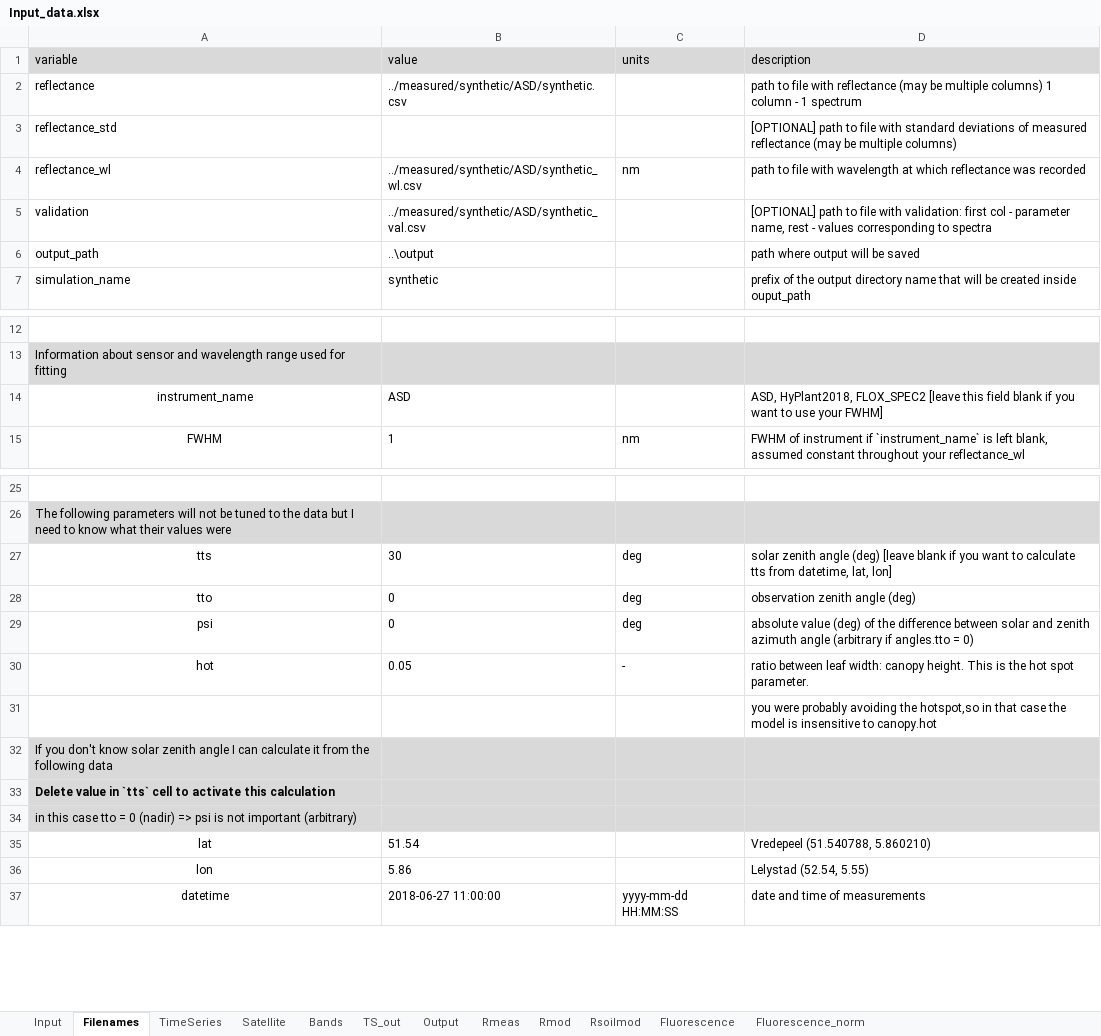
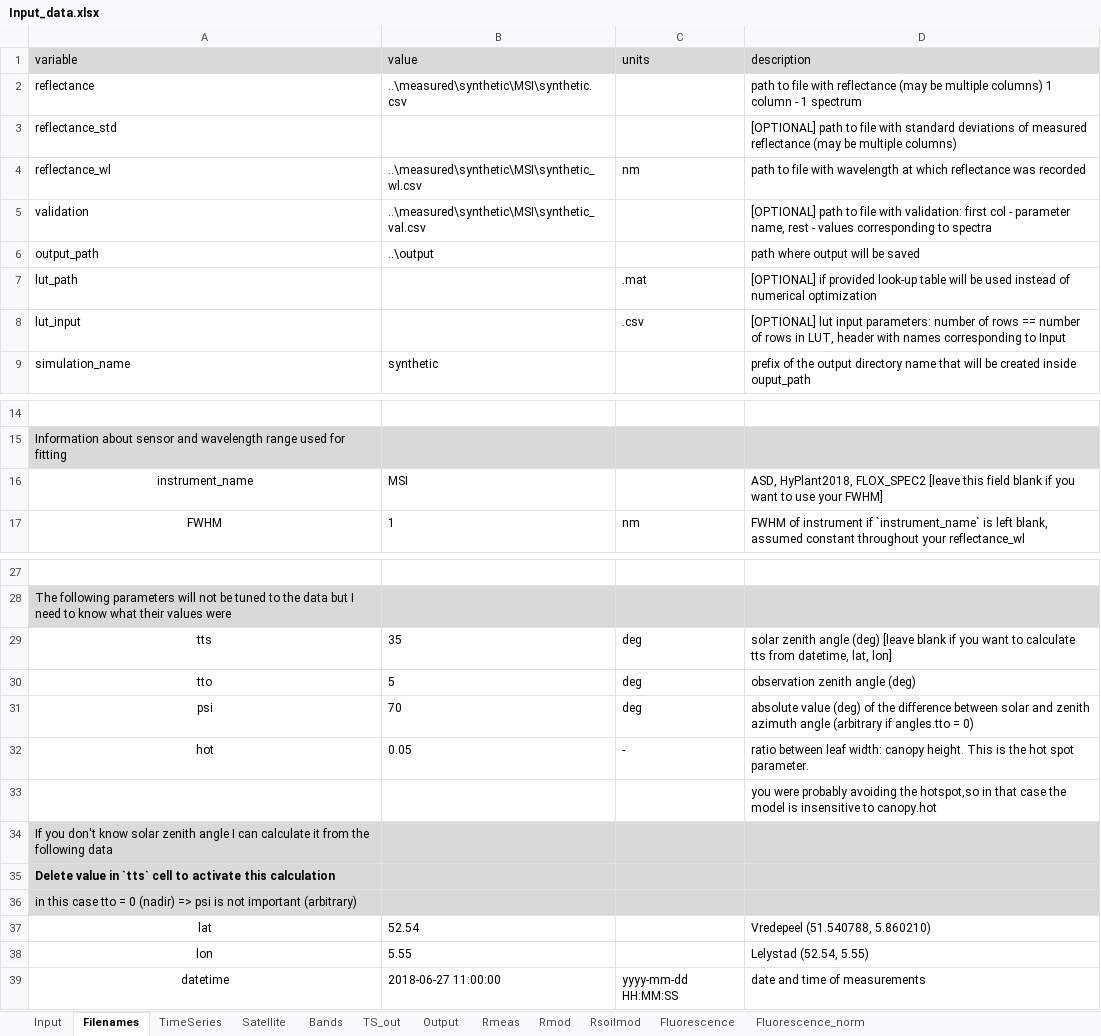
Before and after one commit to Prikaziuk/retrieval_rtmo, an Excel workbook: src/Input_data.xlsx, sheet Filenames, drawn as a sheet; only a part is shown, gaps mark what is left out; values as stored, in another font and other column widths than the file's, no borders; addresses are those after the commit; the diff names each change by its address in the sheet, - before the commit and + after, or states it on an @@ line.

```diff
--- a/src/Input_data.xlsx (sheet Filenames)
+++ b/src/Input_data.xlsx (sheet Filenames)
-B2 (value): ../measured/synthetic/ASD/synthetic.csv
+B2 (value): ..\measured\synthetic\MSI\synthetic.csv
-B4 (value): ../measured/synthetic/ASD/synthetic_wl.csv
+B4 (value): ..\measured\synthetic\MSI\synthetic_wl.csv
-B5 (value): ../measured/synthetic/ASD/synthetic_val.csv
+B5 (value): ..\measured\synthetic\MSI\synthetic_val.csv
+row 7: lut_path |  | .mat | [OPTIONAL] if provided look-up table will be used instead of numerical optimization
+row 8: lut_input |  | .csv | [OPTIONAL] lut input parameters: number of rows == number of rows in LUT, header with names corresponding to Input
-B16 (value): ASD
+B16 (value): MSI
-B29 (value): 30
+B29 (value): 35
-B30 (value): 0
+B30 (value): 5
-B31 (value): 0
+B31 (value): 70
-B37 (value): 51.54
+B37 (value): 52.54
-B38 (value): 5.86
+B38 (value): 5.55
```
Also changed, not shown: sheet Bands, sheet Input, sheet Satellite, input/sensors.xlsx, measured/synthetic/MSI/synthetic_MSI_our_results.xlsx, 32 other files.
